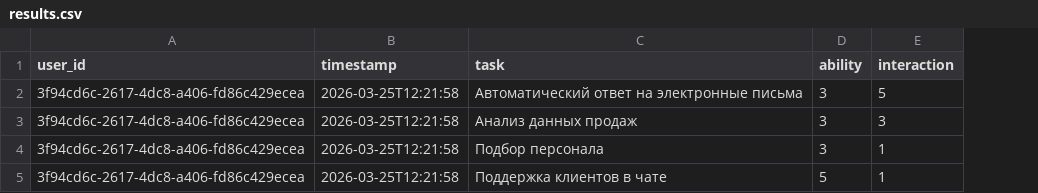
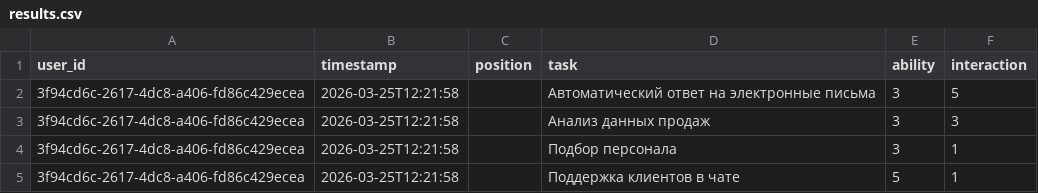
Before and after one commit to Themaximka/HAS-research, a CSV file: results.csv, drawn as a sheet; the diff names each change by its address in the sheet, - before the commit and + after, or states it on an @@ line.

```diff
--- a/results.csv
+++ b/results.csv
+column C (position), empty
```
Also changed, not shown: 1 other file.
